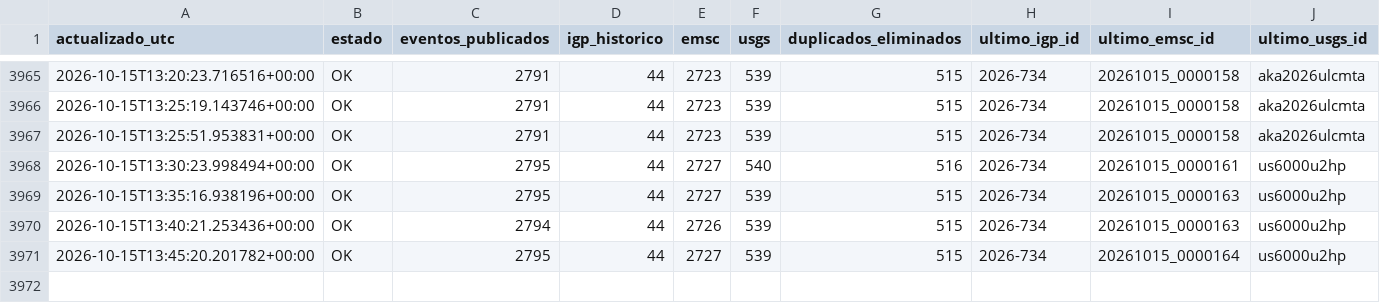
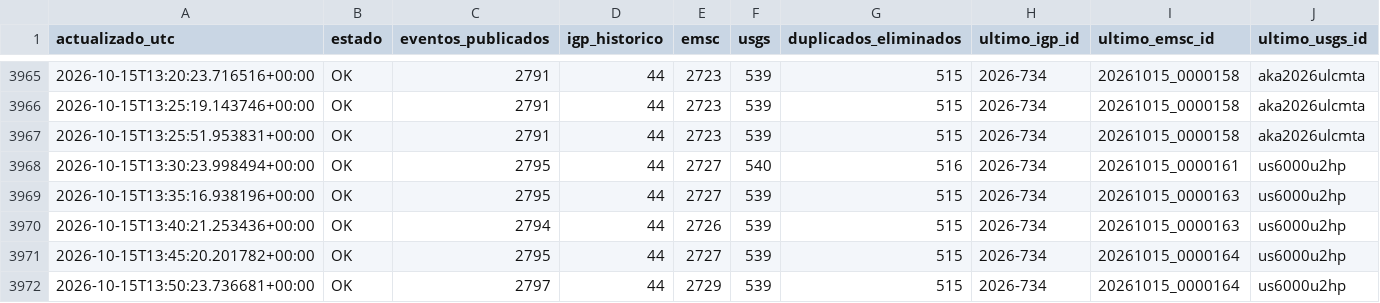
Before and after one commit to jcparodi-hue/earthquake3d-igp, a CSV file: docs/historial_actualizaciones.csv, drawn as a sheet; only a part is shown, gaps mark what is left out.

```diff
--- a/docs/historial_actualizaciones.csv
+++ b/docs/historial_actualizaciones.csv
@@ -3971 +3971,2 @@ actualizado_utc,estado,eventos_publicados,igp_historico,emsc,usgs,duplicados_eli
 2026-10-15T13:45:20.201782+00:00,OK,2795,44,2727,539,515,2026-734,20261015_0000164,us6000u2hp
+2026-10-15T13:50:23.736681+00:00,OK,2797,44,2729,539,515,2026-734,20261015_0000164,us6000u2hp
```
Also changed, not shown: docs/duplicados.csv, 4 other files.
